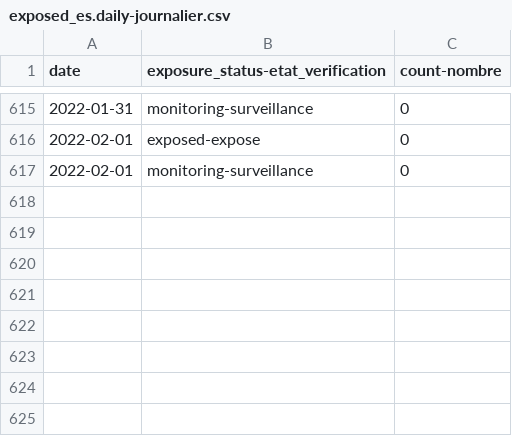
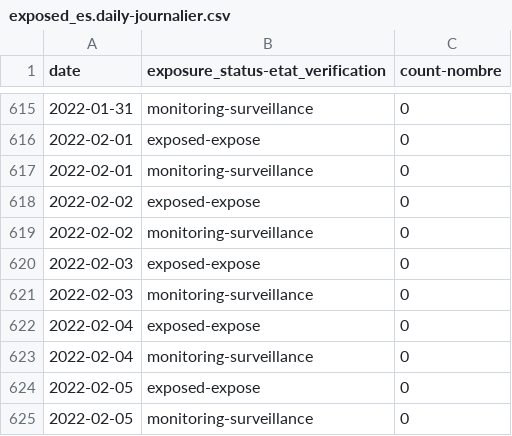
Before and after one commit to cds-snc/covid-alert-data-staging, a CSV file: unmasked_metrics/csv/daily-journalier/exposed_es.daily-journalier.csv, drawn as a sheet; only a part is shown, gaps mark what is left out.

```diff
--- a/unmasked_metrics/csv/daily-journalier/exposed_es.daily-journalier.csv
+++ b/unmasked_metrics/csv/daily-journalier/exposed_es.daily-journalier.csv
@@ -617 +617,9 @@ date,exposure_status-etat_verification,count-nombre
 2022-02-01,monitoring-surveillance,0
+2022-02-02,exposed-expose,0
+2022-02-02,monitoring-surveillance,0
+2022-02-03,exposed-expose,0
+2022-02-03,monitoring-surveillance,0
+2022-02-04,exposed-expose,0
+2022-02-04,monitoring-surveillance,0
+2022-02-05,exposed-expose,0
+2022-02-05,monitoring-surveillance,0
```
Also changed, not shown: masked_metrics/csv/daily-journalier/server_otk_claimed_pt.daily-journalier.csv, masked_metrics/csv/daily-journalier/server_otk_generated_pt.daily-journalier.csv, 15 other files.
